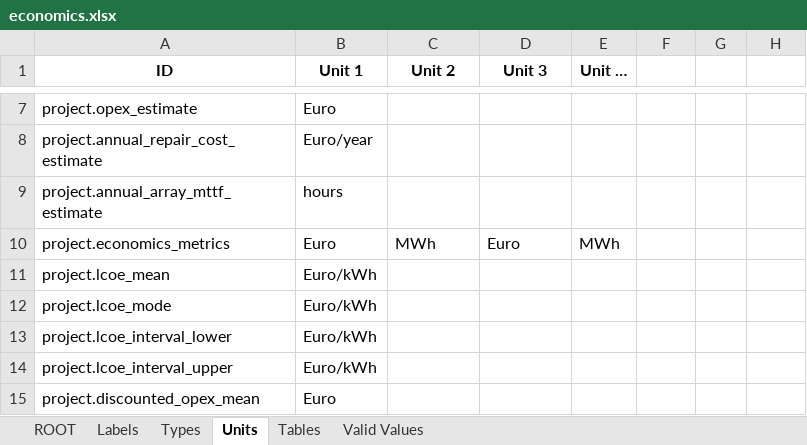
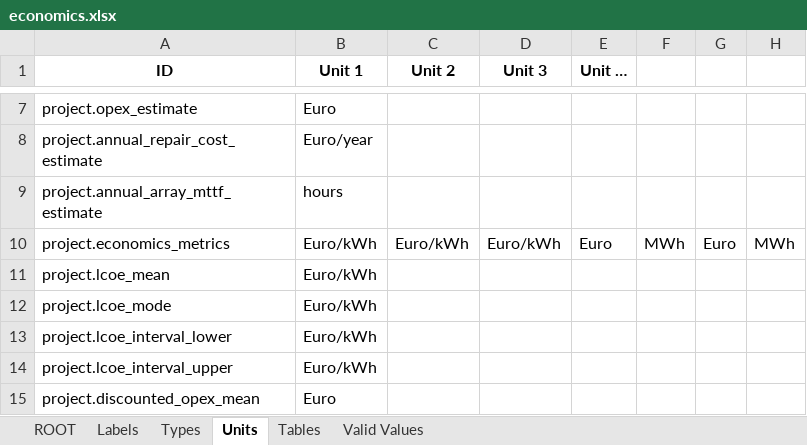
Before and after one commit to DTOcean/dtocean-core, an Excel workbook: dds/economics.xlsx, sheet Units, drawn as a sheet; only a part is shown, gaps mark what is left out; values as stored, in another font and other column widths than the file's, no borders; the diff names each change by its address in the sheet, - before the commit and + after, or states it on an @@ line.

```diff
--- a/dds/economics.xlsx (sheet Units)
+++ b/dds/economics.xlsx (sheet Units)
-B10 (Unit 1): Euro
+B10 (Unit 1): Euro/kWh
-C10 (Unit 2): MWh
+C10 (Unit 2): Euro/kWh
-D10 (Unit 3): Euro
+D10 (Unit 3): Euro/kWh
-E10 (Unit …): MWh
+E10 (Unit …): Euro
-F10: (empty)
+F10: MWh
-G10: (empty)
+G10: Euro
-H10: (empty)
+H10: MWh
```
Also changed, not shown: sheet Labels, sheet Types, charts or pictures, 2 other files.
